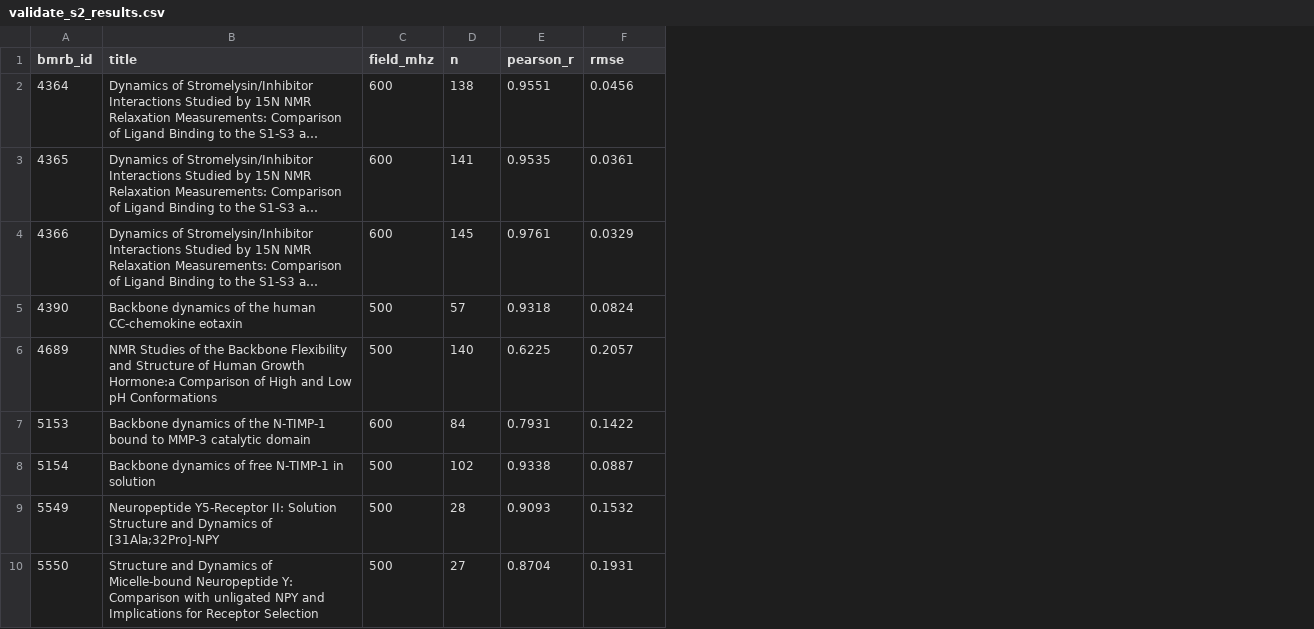
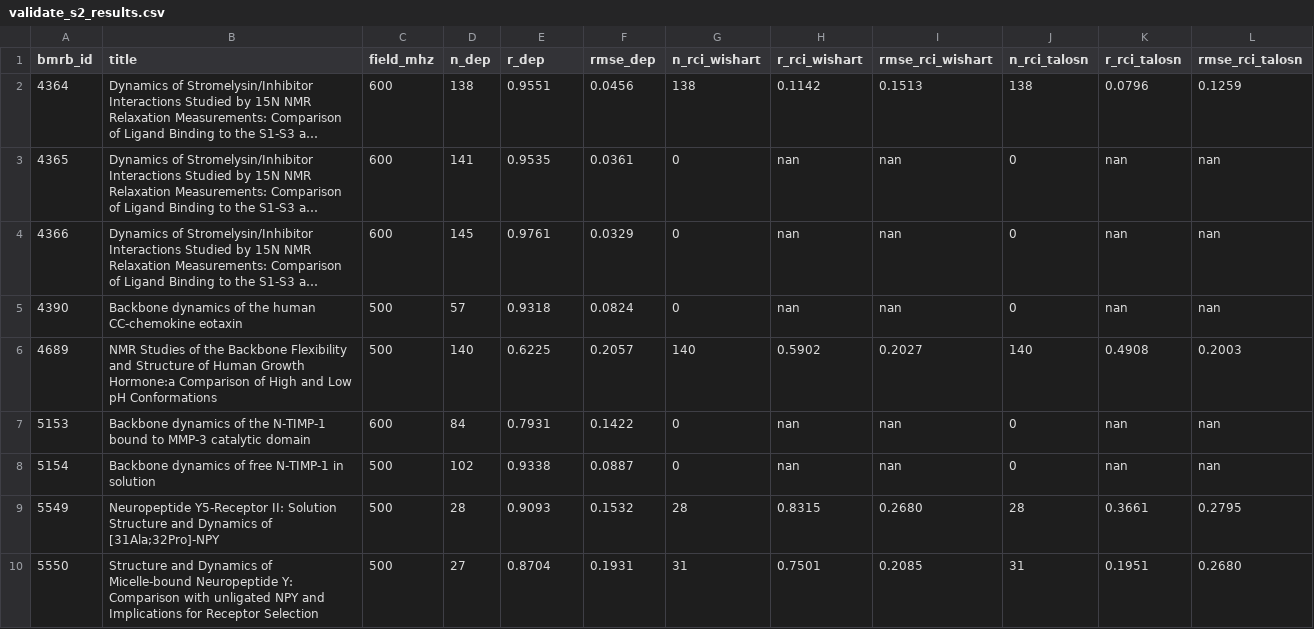
Before and after one commit to WaymentSteeleLab/makeshift, a CSV file: demos/s2_validation/validate_s2_results.csv, drawn as a sheet; only a part is shown; long unchanged cells end in …; the diff names each change by its address in the sheet, - before the commit and + after, or states it on an @@ line.

```diff
--- a/demos/s2_validation/validate_s2_results.csv
+++ b/demos/s2_validation/validate_s2_results.csv
+column G (n_rci_wishart), rows 2-10: 138 | 0 | 0 | 0 | 140 | 0 | 0 | 28 | 31
+column H (r_rci_wishart), rows 2-10: 0.1142 | nan | nan | nan | 0.5902 | nan | nan | 0.8315 | 0.7501
+column I (rmse_rci_wishart), rows 2-10: 0.1513 | nan | nan | nan | 0.2027 | nan | nan | 0.2680 | 0.2085
+column J (n_rci_talosn), rows 2-10: 138 | 0 | 0 | 0 | 140 | 0 | 0 | 28 | 31
+column K (r_rci_talosn), rows 2-10: 0.0796 | nan | nan | nan | 0.4908 | nan | nan | 0.3661 | 0.1951
+column L (rmse_rci_talosn), rows 2-10: 0.1259 | nan | nan | nan | 0.2003 | nan | nan | 0.2795 | 0.2680
-D1: n
+D1: n_dep
-E1: pearson_r
+E1: r_dep
-F1: rmse
+F1: rmse_dep
```
Also changed, not shown: 4 other files.
